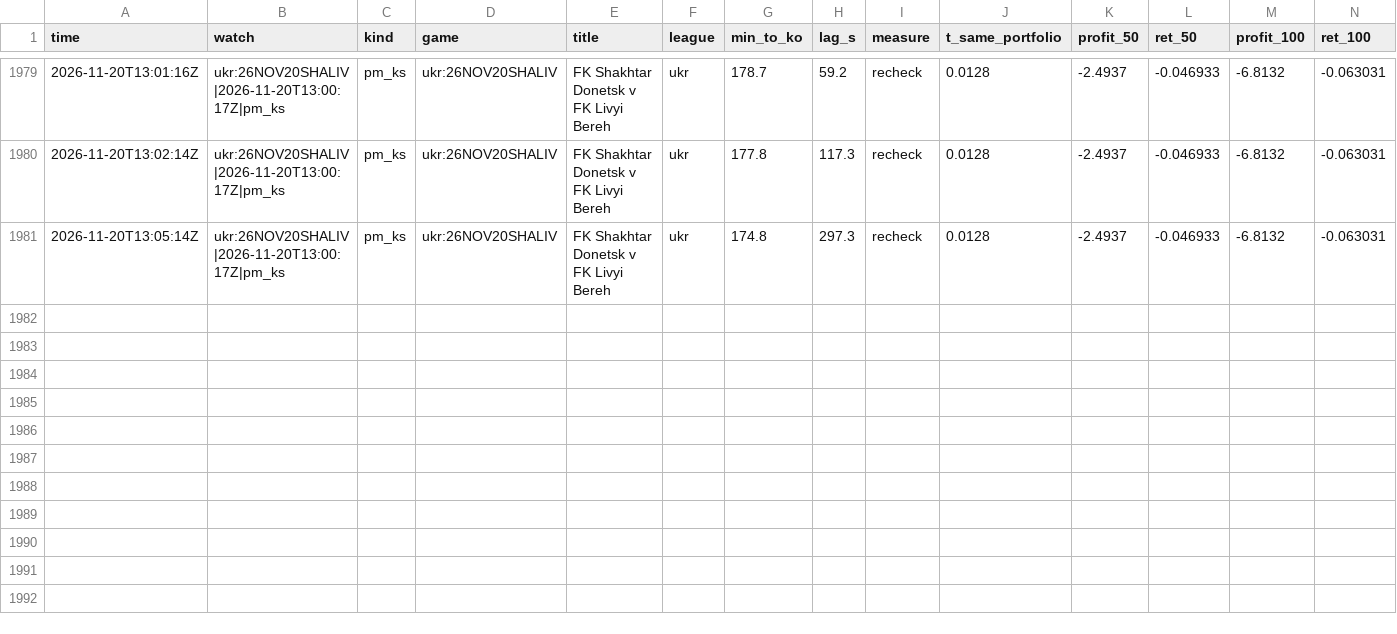
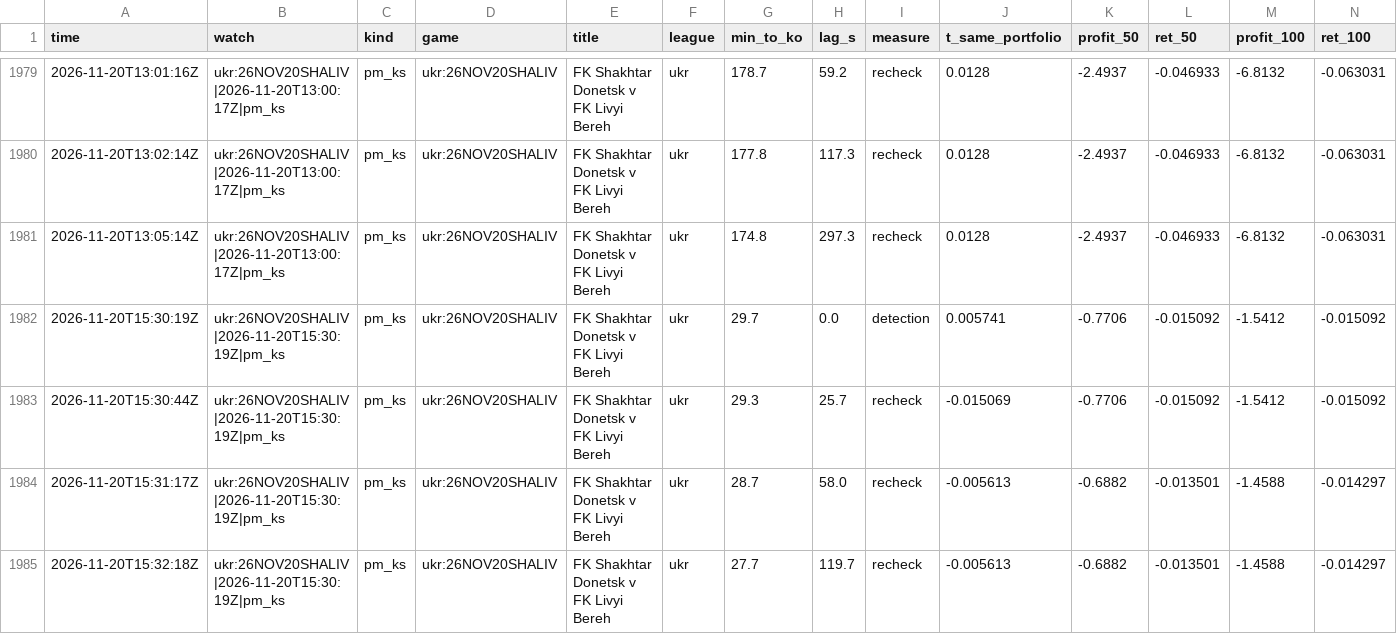
Before and after one commit to TFGdeprova/tfg-upf-test, a CSV file: results/depth.csv, drawn as a sheet; only a part is shown, gaps mark what is left out; rows hold the shown columns only; the diff names each change by its address in the sheet, - before the commit and + after, or states it on an @@ line.

```diff
--- a/results/depth.csv
+++ b/results/depth.csv
+row 1982: 2026-11-20T15:30:19Z | ukr:26NOV20SHALIV|2026-11-20T15:30:19Z|pm_ks | pm_ks | ukr:26NOV20SHALIV | FK Shakhtar Donetsk v FK Livyi Bereh | ukr | 29.7 | 0.0 | detection | 0.005741 | -0.7706 | -0.015092 | -1.5412 | -0.015092
+row 1983: 2026-11-20T15:30:44Z | ukr:26NOV20SHALIV|2026-11-20T15:30:19Z|pm_ks | pm_ks | ukr:26NOV20SHALIV | FK Shakhtar Donetsk v FK Livyi Bereh | ukr | 29.3 | 25.7 | recheck | -0.015069 | -0.7706 | -0.015092 | -1.5412 | -0.015092
+row 1984: 2026-11-20T15:31:17Z | ukr:26NOV20SHALIV|2026-11-20T15:30:19Z|pm_ks | pm_ks | ukr:26NOV20SHALIV | FK Shakhtar Donetsk v FK Livyi Bereh | ukr | 28.7 | 58.0 | recheck | -0.005613 | -0.6882 | -0.013501 | -1.4588 | -0.014297
+row 1985: 2026-11-20T15:32:18Z | ukr:26NOV20SHALIV|2026-11-20T15:30:19Z|pm_ks | pm_ks | ukr:26NOV20SHALIV | FK Shakhtar Donetsk v FK Livyi Bereh | ukr | 27.7 | 119.7 | recheck | -0.005613 | -0.6882 | -0.013501 | -1.4588 | -0.014297
```
Also changed, not shown: results/opportunities.csv, results/rechecks.csv, 3 other files.
